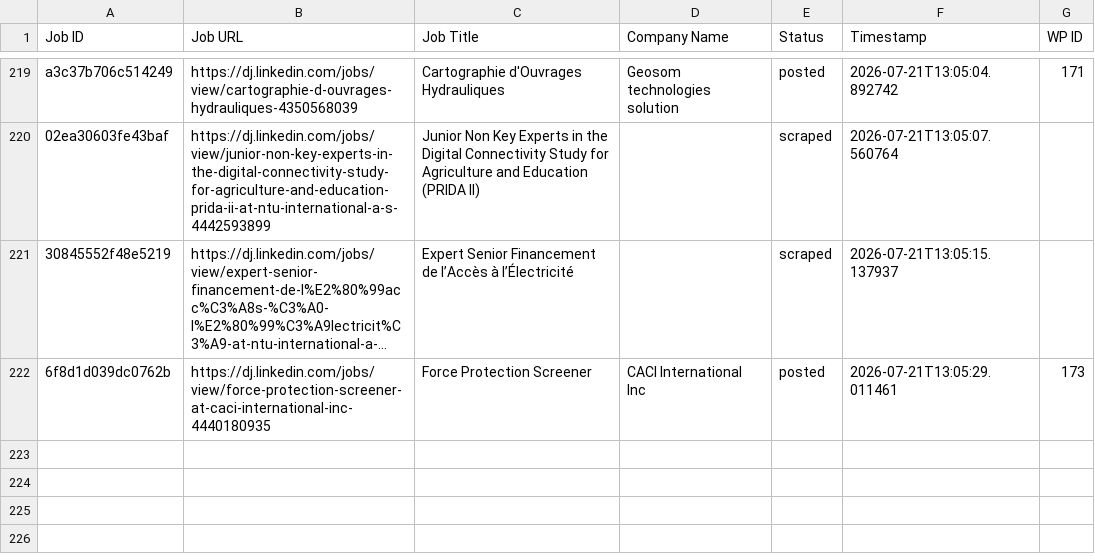
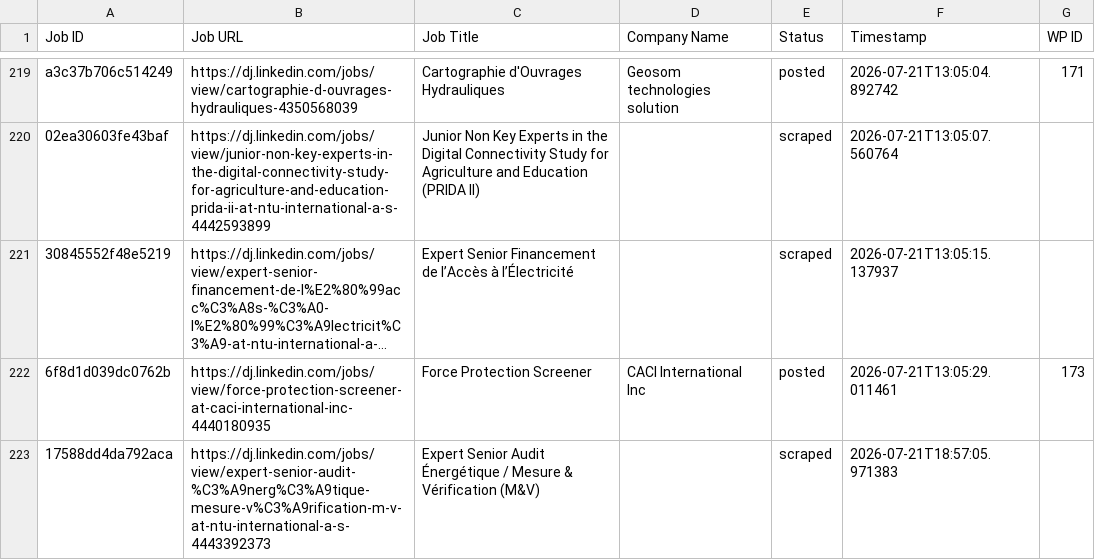
Before and after one commit to innovationinc2000/dj, a CSV file: processed_jobs.csv, drawn as a sheet; only a part is shown, gaps mark what is left out; long unchanged cells end in …; the diff names each change by its address in the sheet, - before the commit and + after, or states it on an @@ line.

```diff
--- a/processed_jobs.csv
+++ b/processed_jobs.csv
+row 223: 17588dd4da792aca | https://dj.linkedin.com/jobs/view/expert-senior-audit-%C3%A9nerg%C3%A9tique-mesure-v%C3%A9rification-m-v-at-ntu-international-a-s-4443392373 | Expert Senior Audit Énergétique / Mesure & Vérification (M&V) |  | scraped | 2026-07-21T18:57:05.971383
```
